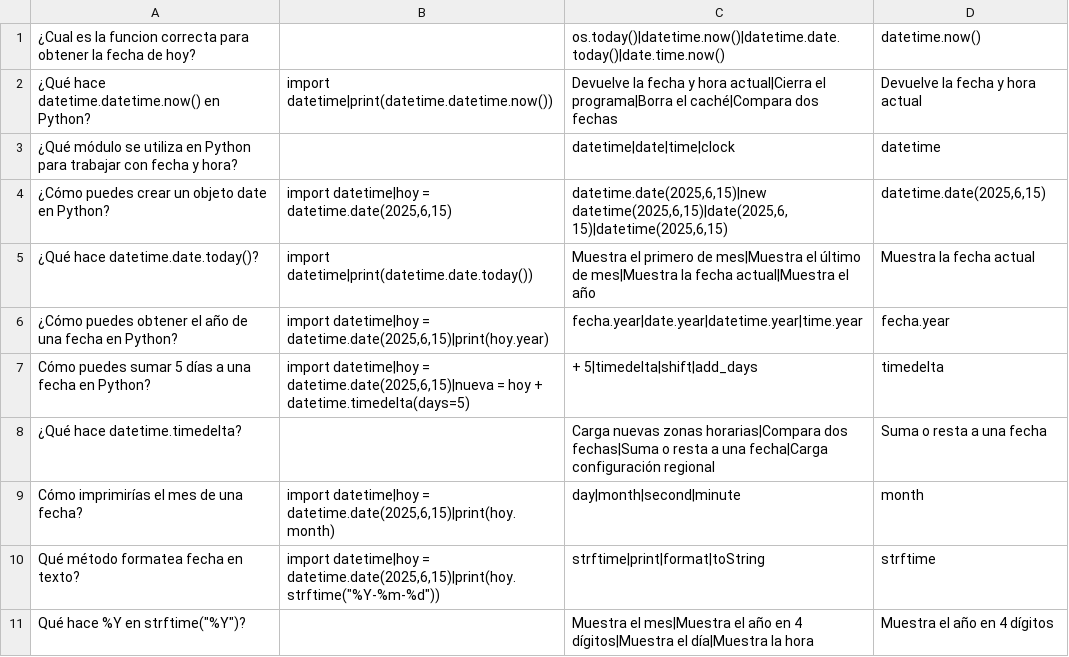
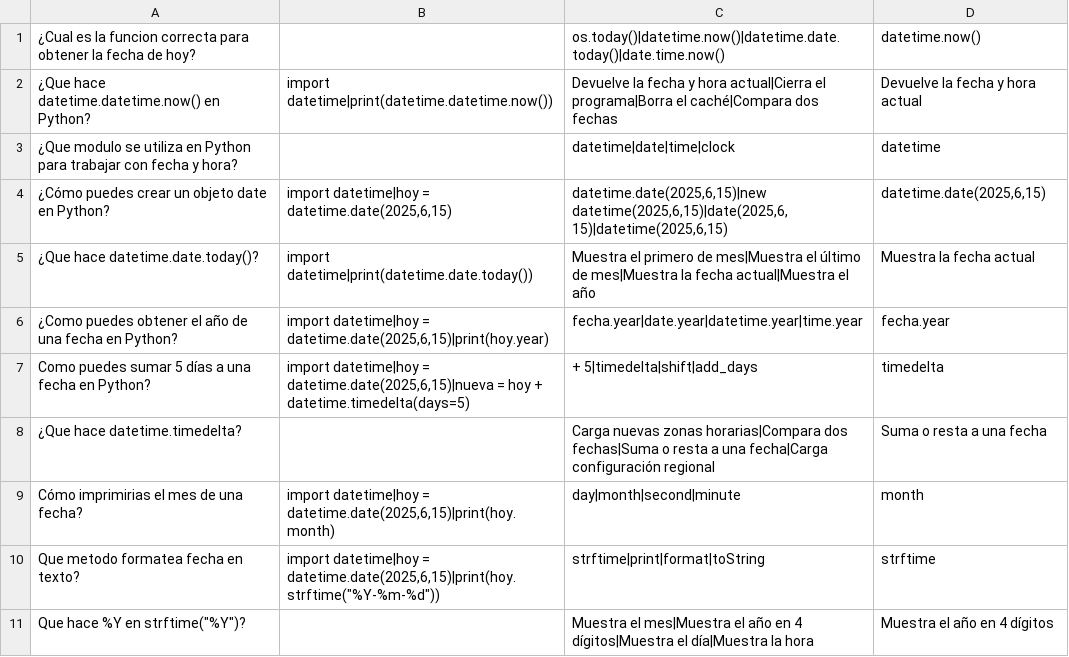
Before and after one commit to g0770/generadordeparcial, a CSV file: content/enunciados/datetime/p1.csv, drawn as a sheet.

```diff
--- a/content/enunciados/datetime/p1.csv
+++ b/content/enunciados/datetime/p1.csv
@@ -1,11 +1,11 @@
 ¿Cual es la funcion correcta para obtener la fecha de hoy?;;os.today()|datetime.now()|datetime.date.today()|date.time.now();datetime.now()
-¿Qué hace datetime.datetime.now() en Python? ; import datetime|print(datetime.datetime.now()) ; Devuelve la fecha y hora actual|Cierra el programa|Borra el caché|Compara dos fechas ; Devuelve la fecha y hora actual
-¿Qué módulo se utiliza en Python para trabajar con fecha y hora? ; ; datetime|date|time|clock ; datetime
+¿Que hace datetime.datetime.now() en Python? ; import datetime|print(datetime.datetime.now()) ; Devuelve la fecha y hora actual|Cierra el programa|Borra el caché|Compara dos fechas ; Devuelve la fecha y hora actual
+¿Que modulo se utiliza en Python para trabajar con fecha y hora? ; ; datetime|date|time|clock ; datetime
 ¿Cómo puedes crear un objeto date en Python? ; import datetime|hoy = datetime.date(2025,6,15) ; datetime.date(2025,6,15)|new datetime(2025,6,15)|date(2025,6,15)|datetime(2025,6,15) ; datetime.date(2025,6,15)
-¿Qué hace datetime.date.today()? ; import datetime|print(datetime.date.today()) ; Muestra el primero de mes|Muestra el último de mes|Muestra la fecha actual|Muestra el año ; Muestra la fecha actual
-¿Cómo puedes obtener el año de una fecha en Python? ; import datetime|hoy = datetime.date(2025,6,15)|print(hoy.year) ; fecha.year|date.year|datetime.year|time.year ; fecha.year
-Cómo puedes sumar 5 días a una fecha en Python? ; import datetime|hoy = datetime.date(2025,6,15)|nueva = hoy + datetime.timedelta(days=5) ; + 5|timedelta|shift|add_days ; timedelta
-¿Qué hace datetime.timedelta? ;  ; Carga nuevas zonas horarias|Compara dos fechas|Suma o resta a una fecha|Carga configuración regional ; Suma o resta a una fecha
-Cómo imprimirías el mes de una fecha? ; import datetime|hoy = datetime.date(2025,6,15)|print(hoy.month) ; day|month|second|minute ; month
-Qué método formatea fecha en texto? ; import datetime|hoy = datetime.date(2025,6,15)|print(hoy.strftime("%Y-%m-%d")) ; strftime|print|format|toString ; strftime
-Qué hace %Y en strftime("%Y")? ;  ; Muestra el mes|Muestra el año en 4 dígitos|Muestra el día|Muestra la hora ; Muestra el año en 4 dígitos
+¿Que hace datetime.date.today()? ; import datetime|print(datetime.date.today()) ; Muestra el primero de mes|Muestra el último de mes|Muestra la fecha actual|Muestra el año ; Muestra la fecha actual
+¿Como puedes obtener el año de una fecha en Python? ; import datetime|hoy = datetime.date(2025,6,15)|print(hoy.year) ; fecha.year|date.year|datetime.year|time.year ; fecha.year
+Como puedes sumar 5 días a una fecha en Python? ; import datetime|hoy = datetime.date(2025,6,15)|nueva = hoy + datetime.timedelta(days=5) ; + 5|timedelta|shift|add_days ; timedelta
+¿Que hace datetime.timedelta? ;  ; Carga nuevas zonas horarias|Compara dos fechas|Suma o resta a una fecha|Carga configuración regional ; Suma o resta a una fecha
+Cómo imprimirias el mes de una fecha? ; import datetime|hoy = datetime.date(2025,6,15)|print(hoy.month) ; day|month|second|minute ; month
+Que metodo formatea fecha en texto? ; import datetime|hoy = datetime.date(2025,6,15)|print(hoy.strftime("%Y-%m-%d")) ; strftime|print|format|toString ; strftime
+Que hace %Y en strftime("%Y")? ;  ; Muestra el mes|Muestra el año en 4 dígitos|Muestra el día|Muestra la hora ; Muestra el año en 4 dígitos
```
Also changed, not shown: content/enunciados/datetime/p2.csv, 3 other files.
